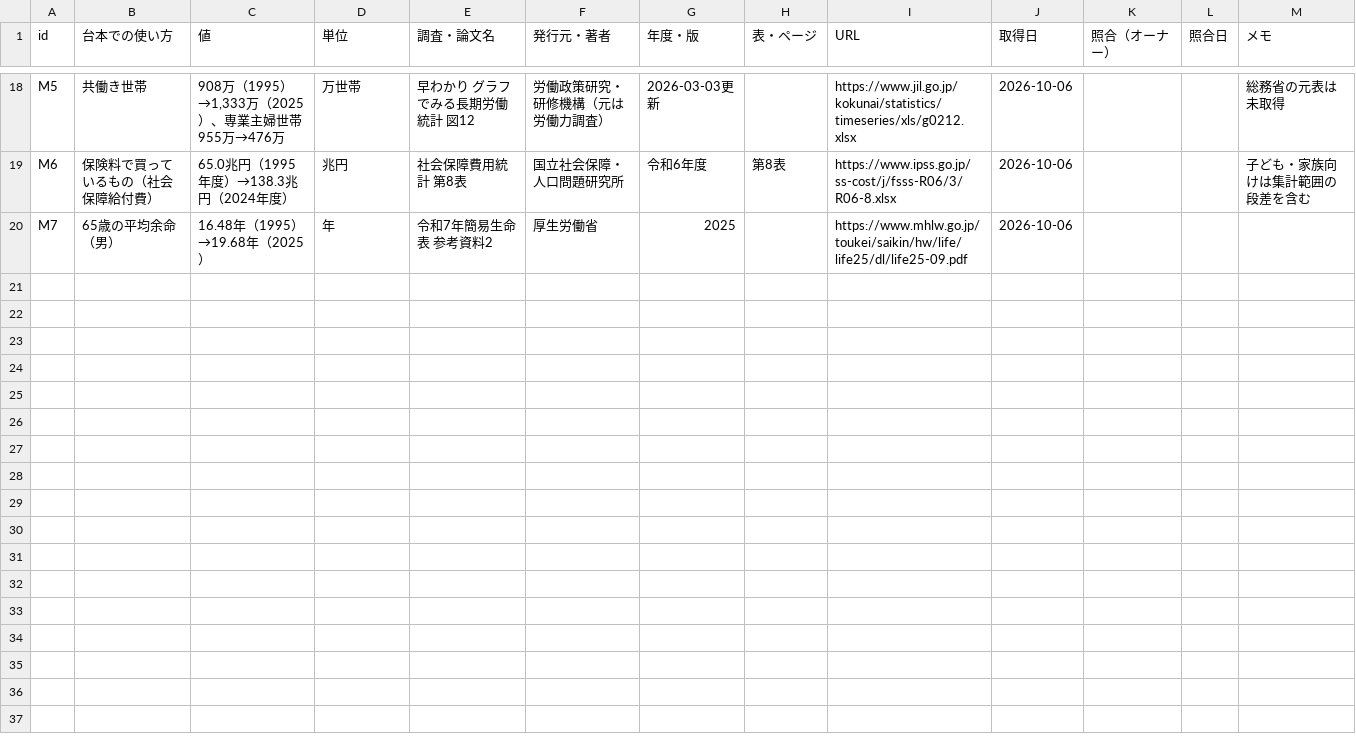
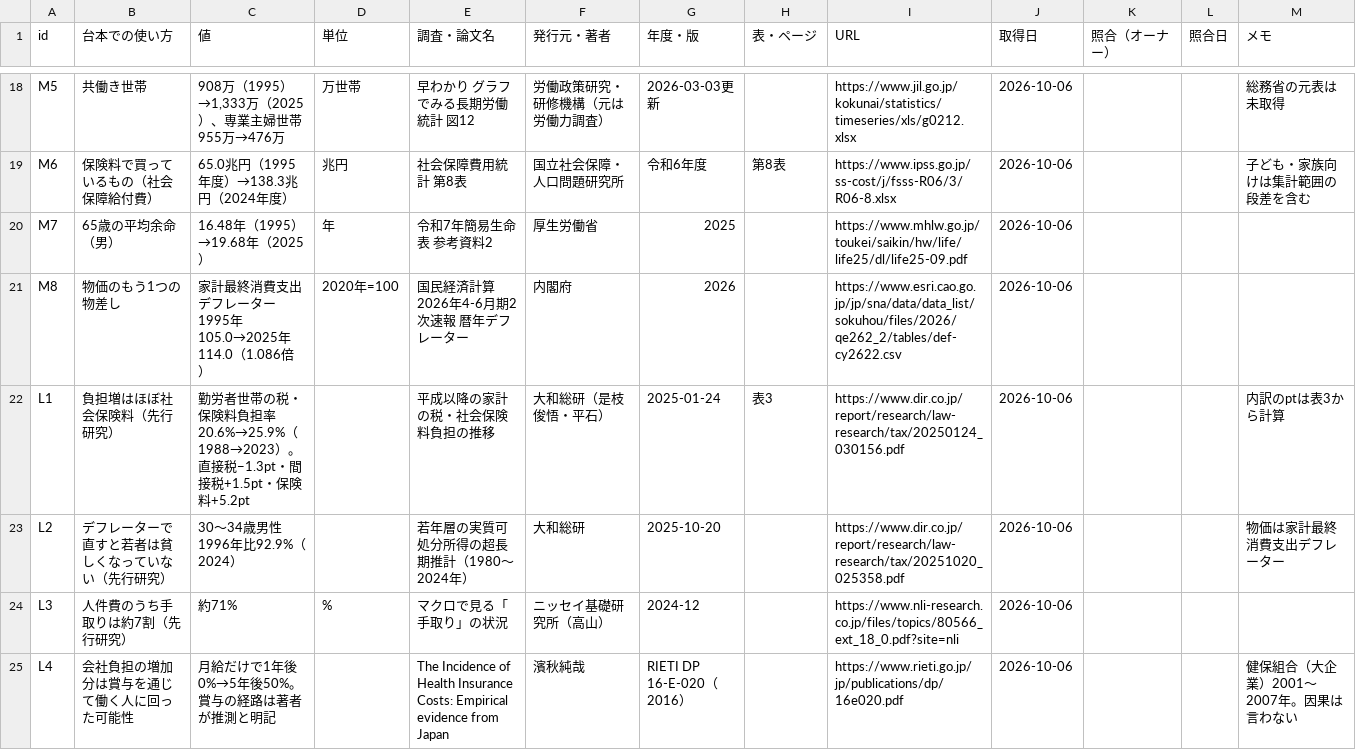
Before and after one commit to kotakurick/youtube, a CSV file: episodes/005-take-home-30-years/sources.csv, drawn as a sheet; only a part is shown, gaps mark what is left out; the diff covers the shown part only.

```diff
--- a/episodes/005-take-home-30-years/sources.csv
+++ b/episodes/005-take-home-30-years/sources.csv
@@ -20 +20,6 @@ M6,保険料で買っているもの（社会保障給付費）,65.0兆円（199
 M7,65歳の平均余命（男）,16.48年（1995）→19.68年（2025）,年,令和7年簡易生命表 参考資料2,厚生労働省,2025,,https://www.mhlw.go.jp/toukei/saikin/hw/life/life25/dl/life25-09.pdf,2026-10-06,,,
+M8,物価のもう1つの物差し,家計最終消費支出デフレーター 1995年105.0→2025年114.0（1.086倍）,2020年=100,国民経済計算 2026年4-6月期2次速報 暦年デフレーター,内閣府,2026,,https://www.esri.cao.go.jp/jp/sna/data/data_list/sokuhou/files/2026/qe262_2/tables/def-cy2622.csv,2026-10-06,,,
+L1,負担増はほぼ社会保険料（先行研究）,勤労者世帯の税・保険料負担率 20.6%→25.9%（1988→2023）。直接税−1.3pt・間接税+1.5pt・保険料+5.2pt,,平成以降の家計の税・社会保険料負担の推移,大和総研（是枝俊悟・平石）,2025-01-24,表3,https://www.dir.co.jp/report/research/law-research/tax/20250124_030156.pdf,2026-10-06,,,内訳のptは表3から計算
+L2,デフレーターで直すと若者は貧しくなっていない（先行研究）,30〜34歳男性 1996年比92.9%（2024）,,若年層の実質可処分所得の超長期推計（1980〜2024年）,大和総研,2025-10-20,,https://www.dir.co.jp/report/research/law-research/tax/20251020_025358.pdf,2026-10-06,,,物価は家計最終消費支出デフレーター
+L3,人件費のうち手取りは約7割（先行研究）,約71%,%,マクロで見る「手取り」の状況,ニッセイ基礎研究所（高山）,2024-12,,https://www.nli-research.co.jp/files/topics/80566_ext_18_0.pdf?site=nli,2026-10-06,,,
+L4,会社負担の増加分は賞与を通じて働く人に回った可能性,月給だけで1年後0%→5年後50%。賞与の経路は著者が推測と明記,,The Incidence of Health Insurance Costs: Empirical evidence from Japan,濱秋純哉,RIETI DP 16-E-020（2016）,,https://www.rieti.go.jp/jp/publications/dp/16e020.pdf,2026-10-06,,,健保組合（大企業）2001〜2007年。因果は言わない
```
Also changed, not shown: 5 added rows elsewhere in this file, 5 other files.
